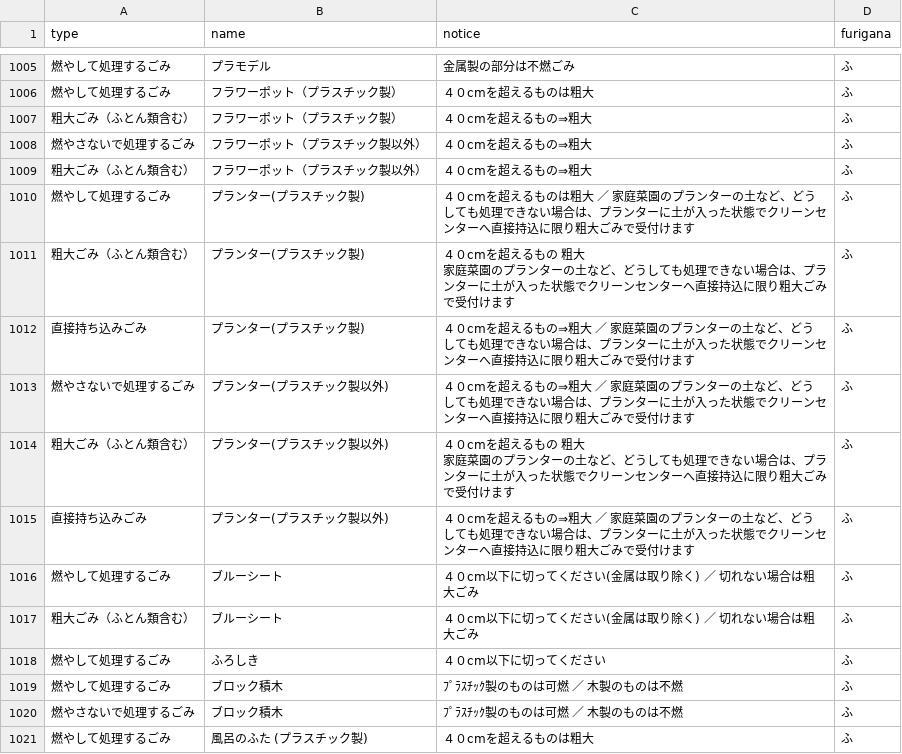
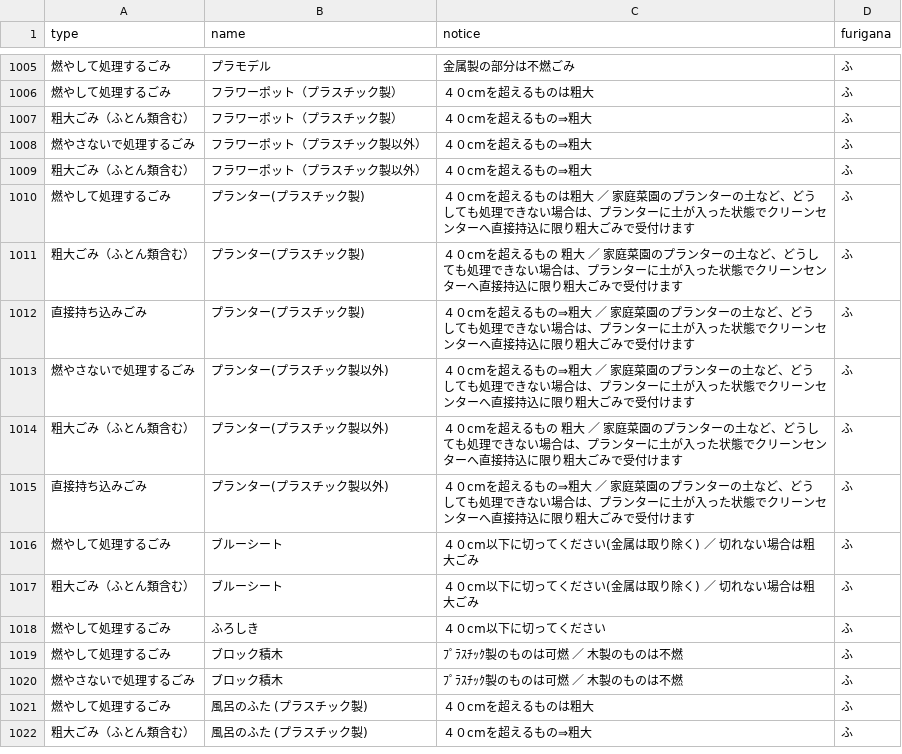
Before and after one commit to ayabe2023/5374, a CSV file: data/target.csv, drawn as a sheet; only a part is shown, gaps mark what is left out; the shorter side is filled out with more unchanged rows.

Commit message:
Add files via upload

```diff
--- a/data/target.csv
+++ b/data/target.csv
@@ -1010,8 +1010,6 @@
 燃やして処理するごみ,プランター(プラスチック製),４０cmを超えるものは粗大　／　家庭菜園のプランターの土など、どうしても処理できない場合は、プランターに土が入った状態でクリーンセンターへ直接持込に限り粗大ごみで受付けます,ふ
-粗大ごみ（ふとん類含む）,プランター(プラスチック製),"４０cmを超えるもの　粗大
-家庭菜園のプランターの土など、どうしても処理できない場合は、プランターに土が入った状態でクリーンセンターへ直接持込に限り粗大ごみで受付けます",ふ
+粗大ごみ（ふとん類含む）,プランター(プラスチック製),４０cmを超えるもの　粗大　／　家庭菜園のプランターの土など、どうしても処理できない場合は、プランターに土が入った状態でクリーンセンターへ直接持込に限り粗大ごみで受付けます,ふ
 直接持ち込みごみ,プランター(プラスチック製),４０cmを超えるもの⇒粗大　／　家庭菜園のプランターの土など、どうしても処理できない場合は、プランターに土が入った状態でクリーンセンターへ直接持込に限り粗大ごみで受付けます,ふ
 燃やさないで処理するごみ,プランター(プラスチック製以外),４０cmを超えるもの⇒粗大　／　家庭菜園のプランターの土など、どうしても処理できない場合は、プランターに土が入った状態でクリーンセンターへ直接持込に限り粗大ごみで受付けます,ふ
-粗大ごみ（ふとん類含む）,プランター(プラスチック製以外),"４０cmを超えるもの　粗大
-家庭菜園のプランターの土など、どうしても処理できない場合は、プランターに土が入った状態でクリーンセンターへ直接持込に限り粗大ごみで受付けます",ふ
+粗大ごみ（ふとん類含む）,プランター(プラスチック製以外),４０cmを超えるもの　粗大　／　家庭菜園のプランターの土など、どうしても処理できない場合は、プランターに土が入った状態でクリーンセンターへ直接持込に限り粗大ごみで受付けます,ふ
 直接持ち込みごみ,プランター(プラスチック製以外),４０cmを超えるもの⇒粗大　／　家庭菜園のプランターの土など、どうしても処理できない場合は、プランターに土が入った状態でクリーンセンターへ直接持込に限り粗大ごみで受付けます,ふ
```
